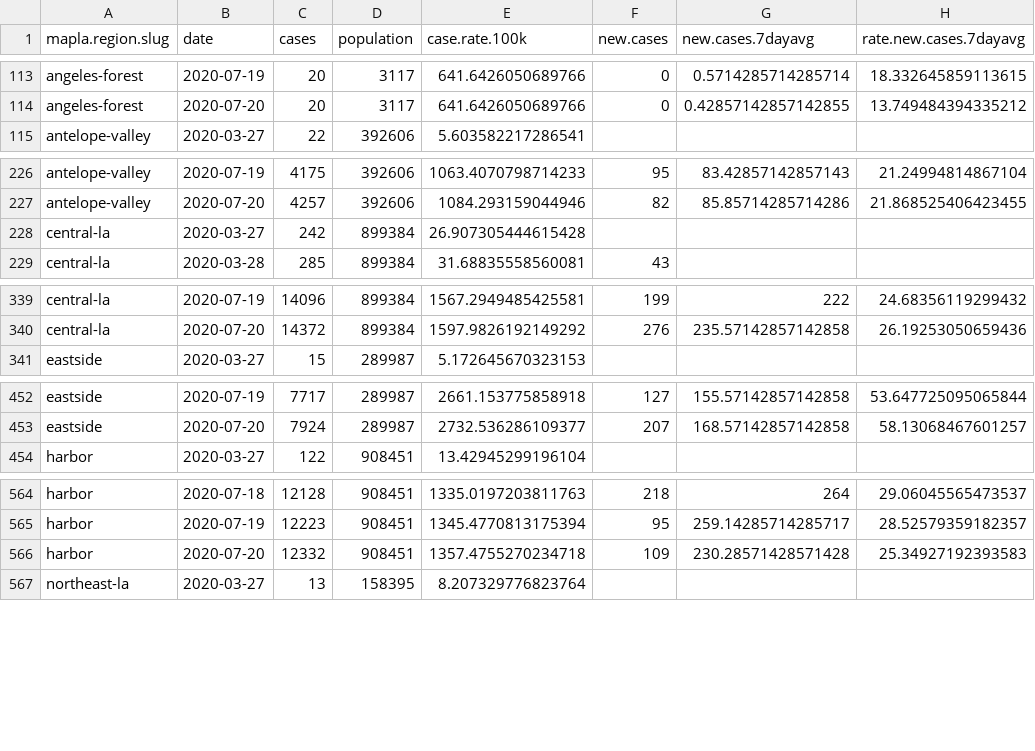
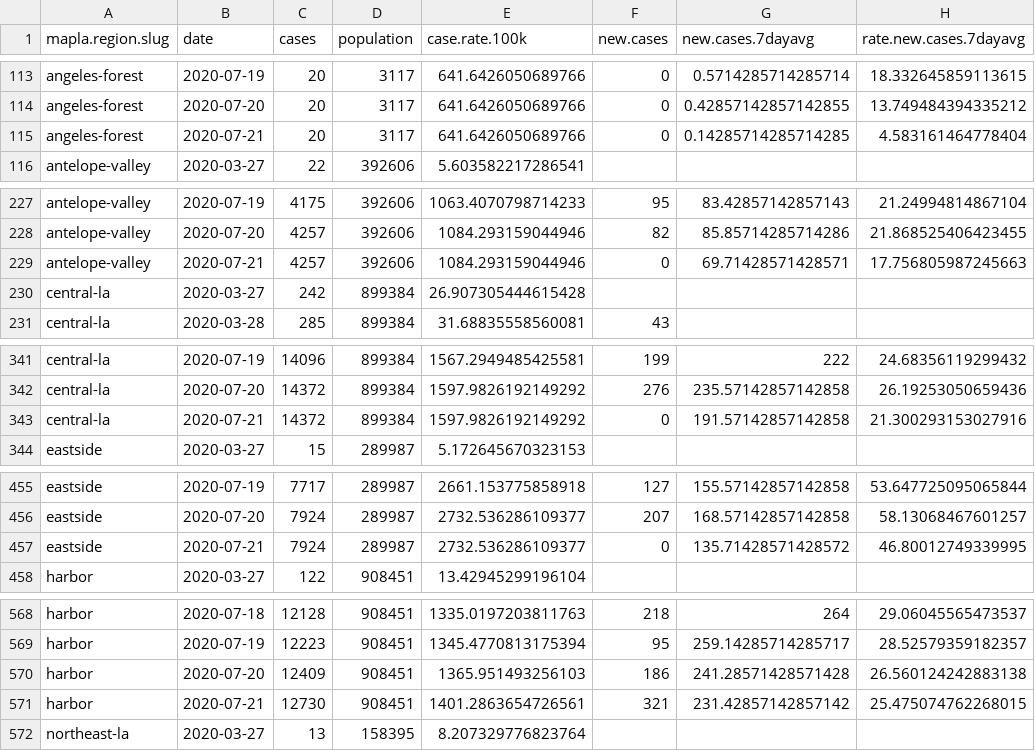
Before and after one commit to ryanvmenezes/covid-los-angeles, a CSV file: processed/region-daily.csv, drawn as a sheet; only a part is shown, gaps mark what is left out; the diff covers the shown part only.

```diff
--- a/processed/region-daily.csv
+++ b/processed/region-daily.csv
@@ -114,2 +114,3 @@ angeles-forest,2020-07-19,20,3117,641.6426050689766,0,0.5714285714285714,18.3326
 angeles-forest,2020-07-20,20,3117,641.6426050689766,0,0.42857142857142855,13.749484394335212
+angeles-forest,2020-07-21,20,3117,641.6426050689766,0,0.14285714285714285,4.583161464778404
 antelope-valley,2020-03-27,22,392606,5.603582217286541,,,
@@ -227,2 +228,3 @@ antelope-valley,2020-07-19,4175,392606,1063.4070798714233,95,83.42857142857143,2
 antelope-valley,2020-07-20,4257,392606,1084.293159044946,82,85.85714285714286,21.868525406423455
+antelope-valley,2020-07-21,4257,392606,1084.293159044946,0,69.71428571428571,17.756805987245663
 central-la,2020-03-27,242,899384,26.907305444615428,,,
@@ -340,2 +342,3 @@ central-la,2020-07-19,14096,899384,1567.2949485425581,199,222,24.68356119299432
 central-la,2020-07-20,14372,899384,1597.9826192149292,276,235.57142857142858,26.19253050659436
+central-la,2020-07-21,14372,899384,1597.9826192149292,0,191.57142857142858,21.300293153027916
 eastside,2020-03-27,15,289987,5.172645670323153,,,
@@ -453,2 +456,3 @@ eastside,2020-07-19,7717,289987,2661.153775858918,127,155.57142857142858,53.6477
 eastside,2020-07-20,7924,289987,2732.536286109377,207,168.57142857142858,58.13068467601257
+eastside,2020-07-21,7924,289987,2732.536286109377,0,135.71428571428572,46.80012749339995
 harbor,2020-03-27,122,908451,13.42945299196104,,,
@@ -565,3 +569,4 @@ harbor,2020-07-18,12128,908451,1335.0197203811763,218,264,29.06045565473537
 harbor,2020-07-19,12223,908451,1345.4770813175394,95,259.14285714285717,28.52579359182357
-harbor,2020-07-20,12332,908451,1357.4755270234718,109,230.28571428571428,25.34927192393583
+harbor,2020-07-20,12409,908451,1365.951493256103,186,241.28571428571428,26.560124242883138
+harbor,2020-07-21,12730,908451,1401.2863654726561,321,231.42857142857142,25.475074762268015
 northeast-la,2020-03-27,13,158395,8.207329776823764,,,
```
Also changed, not shown: 11 added rows elsewhere in this file, processed/csa-latest.csv, processed/csa-recent-daily.csv, 16 other files.
